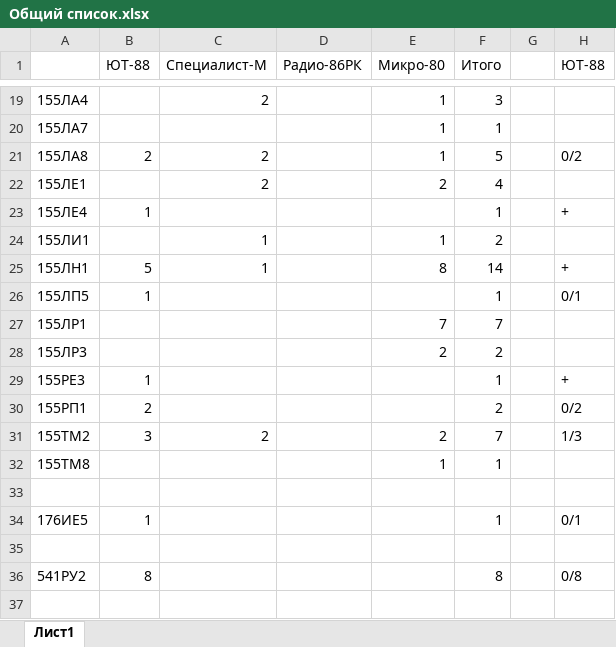
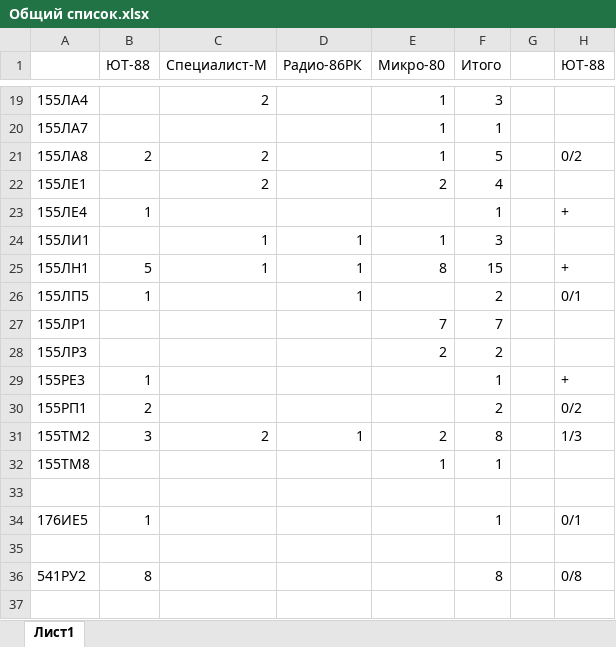
Before and after one commit to Sasha7b9/HomePC, an Excel workbook: doc/Микросхемы/Общий список.xlsx, sheet Лист1, drawn as a sheet; only a part is shown, gaps mark what is left out; values as stored, in another font and other column widths than the file's, no borders; the diff covers the shown part only; the diff names each change by its address in the sheet, - before the commit and + after, or states it on an @@ line.

```diff
--- a/doc/Микросхемы/Общий список.xlsx (sheet Лист1)
+++ b/doc/Микросхемы/Общий список.xlsx (sheet Лист1)
-D24:D26 (Радио-86РК): (empty)
+D24:D26 (Радио-86РК): 1
-F24 (Итого): 2
+F24 (Итого): 3
-F25 (Итого): 14
+F25 (Итого): 15
-F26 (Итого): 1
+F26 (Итого): 2
-D31 (Радио-86РК): (empty)
+D31 (Радио-86РК): 1
-F31 (Итого): 7
+F31 (Итого): 8
```
Also changed, not shown: 6 added rows, 1 removed row and 26 edited cells elsewhere in this sheet, formulas that keep their value, 3 other files.
